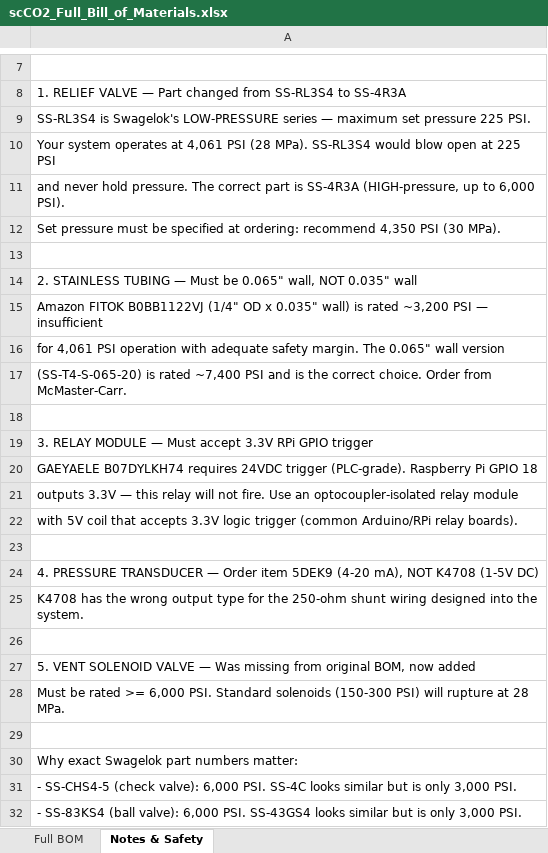
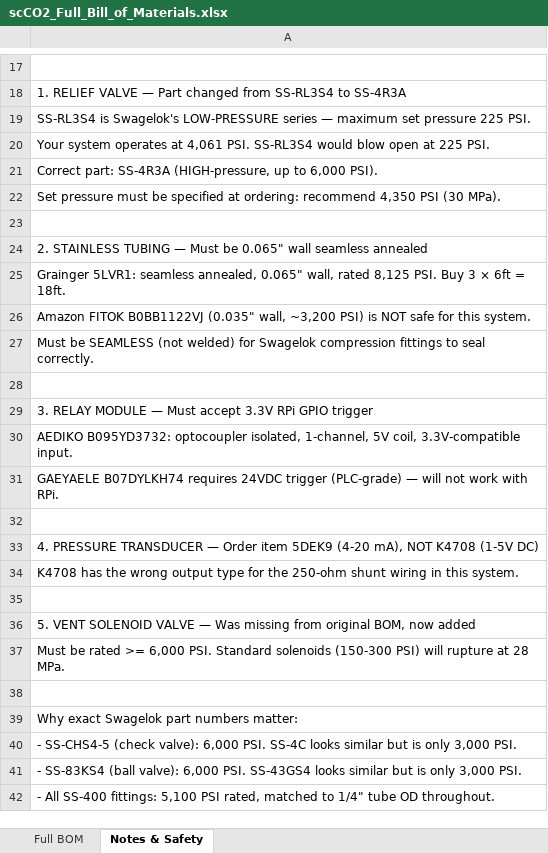
Before and after one commit to vijai27/pressure-regulation-system, an Excel workbook: scCO2_Full_Bill_of_Materials.xlsx, sheet Notes & Safety, drawn as a sheet; only a part is shown, gaps mark what is left out; the shorter side is filled out with more unchanged rows; values as stored, in another font and other column widths than the file's, no borders; removed rows and columns are numbered as before the commit, all else as after; the diff covers the shown part only; the diff names each change by its address in the sheet, - before the commit and + after, or states it on an @@ line.

```diff
--- a/scCO2_Full_Bill_of_Materials.xlsx (sheet Notes & Safety)
+++ b/scCO2_Full_Bill_of_Materials.xlsx (sheet Notes & Safety)
-A20: …at 4,061 PSI (28 MPa). SS-RL3S4 would blow open at 225 PSI
+A20: …at 4,061 PSI. SS-RL3S4 would blow open at 225 PSI.
-A21: and never hold pressure. The correct part is SS-4R3A (HIGH-pressure,…
+A21: Correct part: SS-4R3A (HIGH-pressure,…
-A24: …be 0.065" wall, NOT 0.035" wall
+A24: …be 0.065" wall seamless annealed
-A25: Amazon FITOK B0BB1122VJ (1/4" OD x 0.035" wall) is rated ~3,200 PSI — insufficient
+A25: Grainger 5LVR1: seamless annealed, 0.065" wall, rated 8,125 PSI. Buy 3 × 6ft = 18ft.
-A26: for 4,061 PSI operation with adequate safety margin. The 0.065" wall version
+A26: Amazon FITOK B0BB1122VJ (0.035" wall, ~3,200 PSI) is NOT safe for this system.
-A27: (SS-T4-S-065-20) is rated ~7,400 PSI and is the correct choice. Order from McMaster-Carr.
+A27: Must be SEAMLESS (not welded) for Swagelok compression fittings to seal correctly.
-A30: GAEYAELE B07DYLKH74 requires 24VDC trigger (PLC-grade). Raspberry Pi GPIO 18
+A30: AEDIKO B095YD3732: optocoupler isolated, 1-channel, 5V coil, 3.3V-compatible input.
-A31: outputs 3.3V — this relay will not fire. Use an optocoupler-isolated relay module
+A31: GAEYAELE B07DYLKH74 requires 24VDC trigger (PLC-grade) — will not work with RPi.
-row 22: with 5V coil that accepts 3.3V logic trigger (common Arduino/RPi relay boards).
-A34: …shunt wiring designed into the system.
+A34: …shunt wiring in this system.
```
Also changed, not shown: 10 added rows, 3 removed rows and 7 edited cells elsewhere in this sheet, sheet Full BOM, 1 other file.
